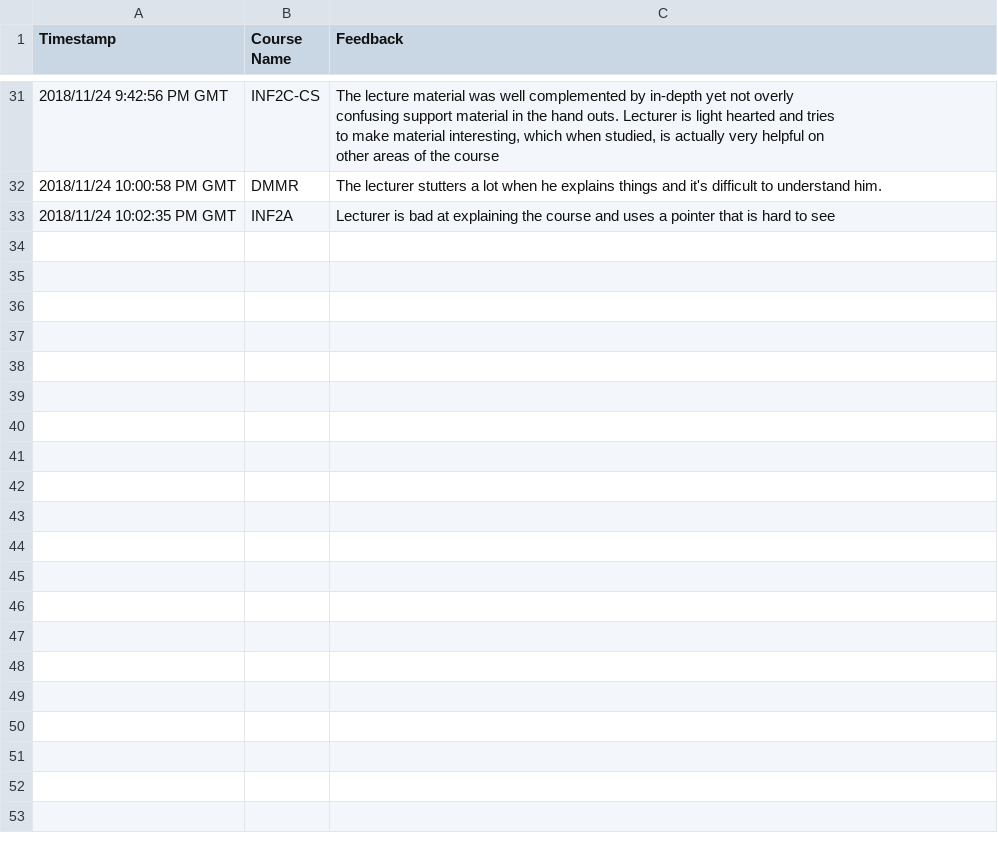
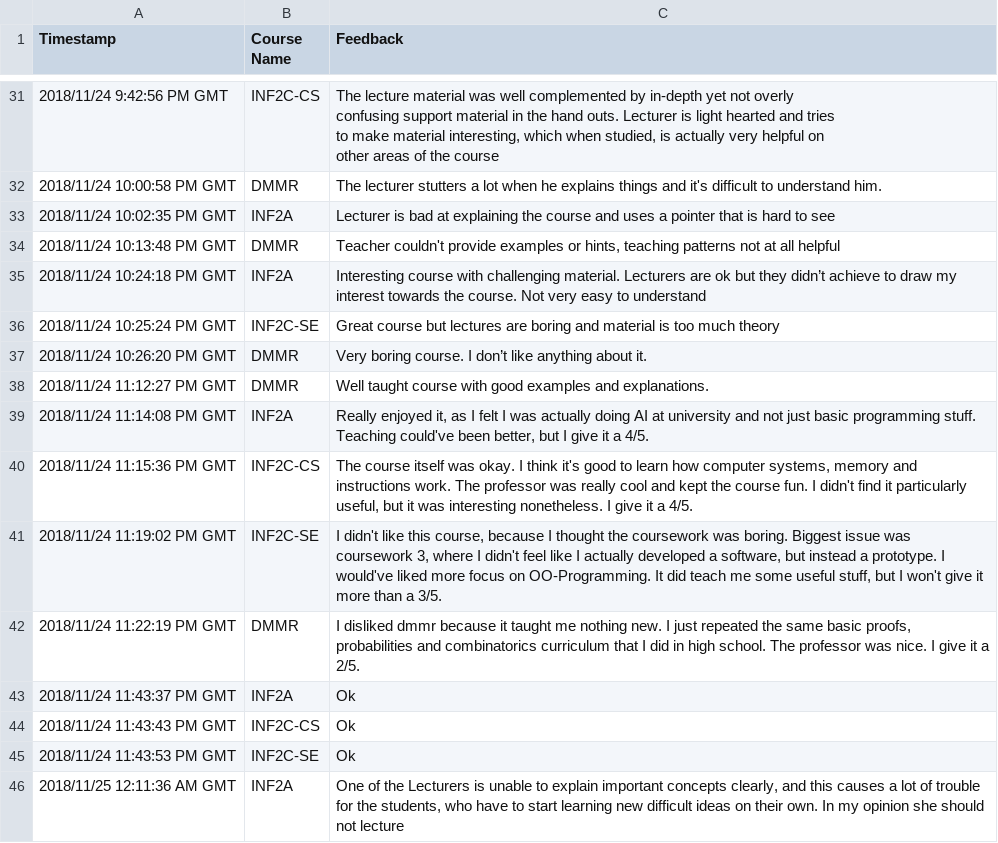
Before and after one commit to athiyadeviyani/StudentReax, a CSV file: feedback.csv, drawn as a sheet; only a part is shown, gaps mark what is left out.

```diff
--- a/feedback.csv
+++ b/feedback.csv
@@ -42 +42,14 @@ other areas of the course"
 "2018/11/24 10:02:35 PM GMT","INF2A","Lecturer is bad at explaining the course and uses a pointer that is hard to see"
+"2018/11/24 10:13:48 PM GMT","DMMR","Teacher couldn't provide examples or hints, teaching patterns not at all helpful"
+"2018/11/24 10:24:18 PM GMT","INF2A","Interesting course with challenging material. Lecturers are ok but they didn’t achieve to draw my interest towards the course. Not very easy to understand"
+"2018/11/24 10:25:24 PM GMT","INF2C-SE","Great course but lectures are boring and material is too much theory"
+"2018/11/24 10:26:20 PM GMT","DMMR","Very boring course. I don’t like anything about it. "
+"2018/11/24 11:12:27 PM GMT","DMMR","Well taught course with good examples and explanations."
+"2018/11/24 11:14:08 PM GMT","INF2A","Really enjoyed it, as I felt I was actually doing AI at university and not just basic programming stuff. Teaching could've been better, but I give it a 4/5."
+"2018/11/24 11:15:36 PM GMT","INF2C-CS","The course itself was okay. I think it's good to learn how computer systems, memory and instructions work. The professor was really cool and kept the course fun. I didn't find it particularly useful, but it was interesting nonetheless. I give it a 4/5."
+"2018/11/24 11:19:02 PM GMT","INF2C-SE","I didn't like this course, because I thought the coursework was boring. Biggest issue was coursework 3, where I didn't feel like I actually developed a software, but instead a prototype. I would've liked more focus on OO-Programming. It did teach me some useful stuff, but I won't give it more than a 3/5."
+"2018/11/24 11:22:19 PM GMT","DMMR","I disliked dmmr because it taught me nothing new. I just repeated the same basic proofs, probabilities and combinatorics curriculum that I did in high school. The professor was nice. I give it a 2/5."
+"2018/11/24 11:43:37 PM GMT","INF2A","Ok"
+"2018/11/24 11:43:43 PM GMT","INF2C-CS","Ok"
+"2018/11/24 11:43:53 PM GMT","INF2C-SE","Ok"
+"2018/11/25 12:11:36 AM GMT","INF2A","One of the Lecturers is unable to explain important concepts clearly, and this causes a lot of trouble for the students, who have to start learning new difficult ideas on their own. In my opinion she should not lecture"
```
Also changed, not shown: 6 other files.
